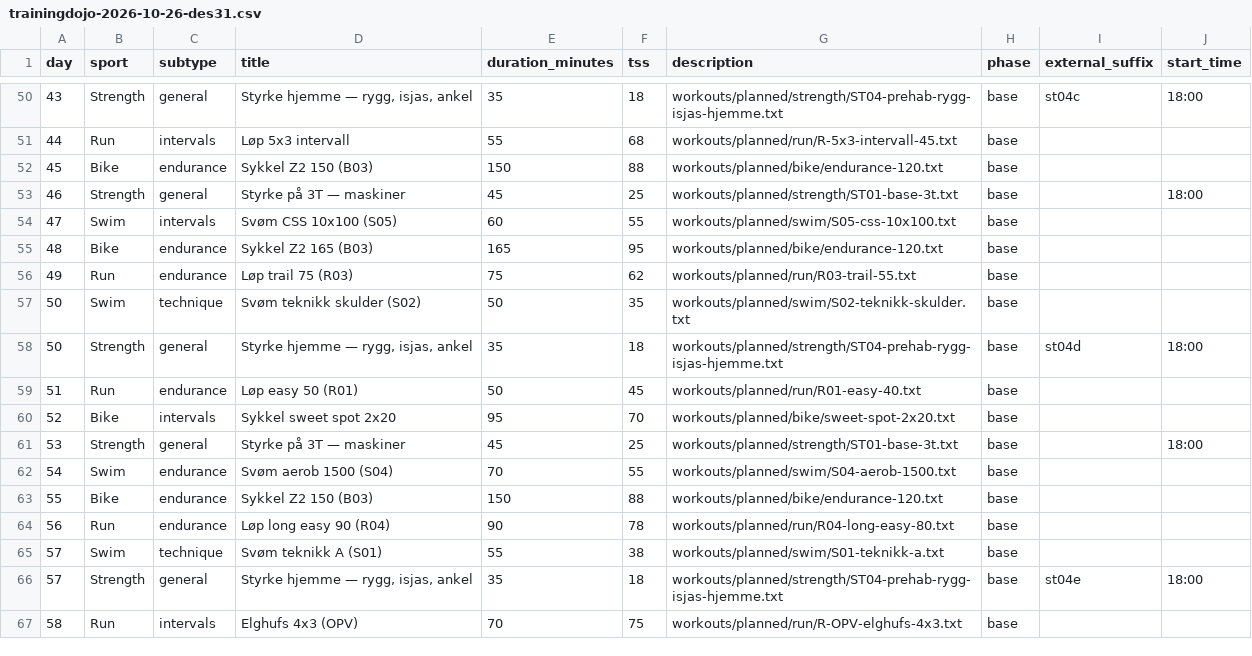
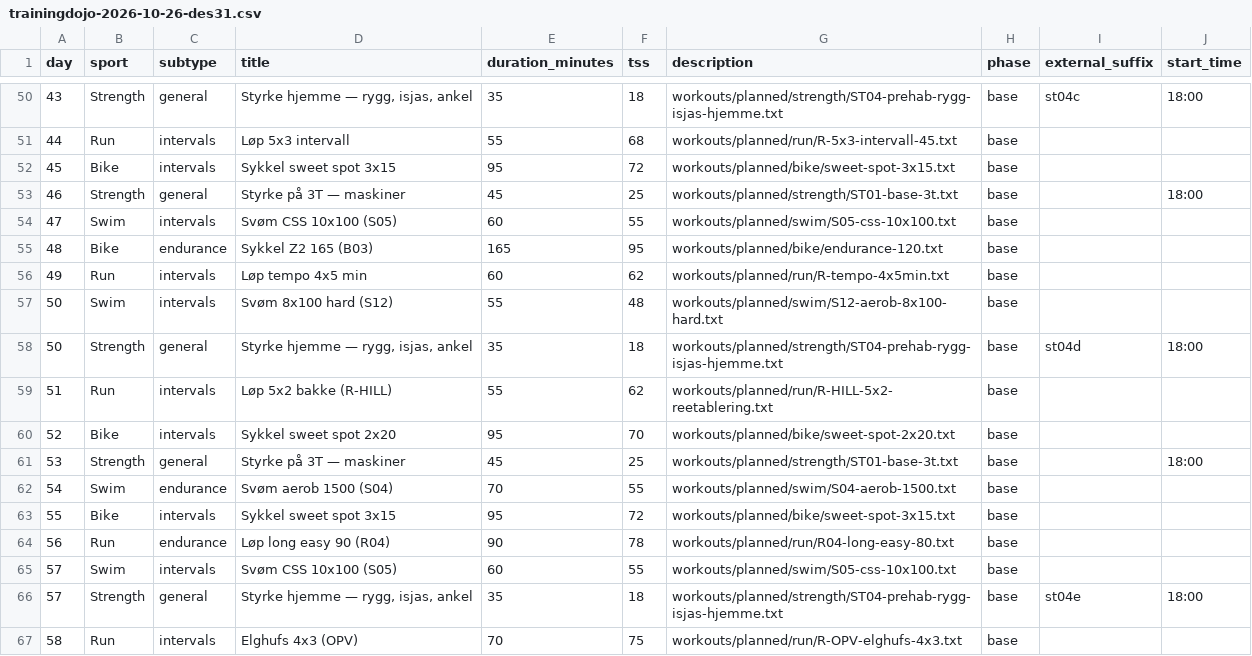
Before and after one commit to Wilste123/Lofoten_light, a CSV file: plans/csv/trainingdojo-2026-10-26-des31.csv, drawn as a sheet; only a part is shown, gaps mark what is left out; the diff covers the shown part only.

```diff
--- a/plans/csv/trainingdojo-2026-10-26-des31.csv
+++ b/plans/csv/trainingdojo-2026-10-26-des31.csv
@@ -51,3 +51,3 @@ day,sport,subtype,title,duration_minutes,tss,description,phase,external_suffix,s
 44,Run,intervals,Løp 5x3 intervall,55,68,workouts/planned/run/R-5x3-intervall-45.txt,base,,
-45,Bike,endurance,Sykkel Z2 150 (B03),150,88,workouts/planned/bike/endurance-120.txt,base,,
+45,Bike,intervals,Sykkel sweet spot 3x15,95,72,workouts/planned/bike/sweet-spot-3x15.txt,base,,
 46,Strength,general,Styrke på 3T — maskiner,45,25,workouts/planned/strength/ST01-base-3t.txt,base,,18:00
@@ -55,6 +55,6 @@ day,sport,subtype,title,duration_minutes,tss,description,phase,external_suffix,s
 48,Bike,endurance,Sykkel Z2 165 (B03),165,95,workouts/planned/bike/endurance-120.txt,base,,
-49,Run,endurance,Løp trail 75 (R03),75,62,workouts/planned/run/R03-trail-55.txt,base,,
-50,Swim,technique,Svøm teknikk skulder (S02),50,35,workouts/planned/swim/S02-teknikk-skulder.txt,base,,
+49,Run,intervals,Løp tempo 4x5 min,60,62,workouts/planned/run/R-tempo-4x5min.txt,base,,
+50,Swim,intervals,Svøm 8x100 hard (S12),55,48,workouts/planned/swim/S12-aerob-8x100-hard.txt,base,,
 50,Strength,general,"Styrke hjemme — rygg, isjas, ankel",35,18,workouts/planned/strength/ST04-prehab-rygg-isjas-hjemme.txt,base,st04d,18:00
-51,Run,endurance,Løp easy 50 (R01),50,45,workouts/planned/run/R01-easy-40.txt,base,,
+51,Run,intervals,Løp 5x2 bakke (R-HILL),55,62,workouts/planned/run/R-HILL-5x2-reetablering.txt,base,,
 52,Bike,intervals,Sykkel sweet spot 2x20,95,70,workouts/planned/bike/sweet-spot-2x20.txt,base,,
@@ -62,5 +62,5 @@ day,sport,subtype,title,duration_minutes,tss,description,phase,external_suffix,s
 54,Swim,endurance,Svøm aerob 1500 (S04),70,55,workouts/planned/swim/S04-aerob-1500.txt,base,,
-55,Bike,endurance,Sykkel Z2 150 (B03),150,88,workouts/planned/bike/endurance-120.txt,base,,
+55,Bike,intervals,Sykkel sweet spot 3x15,95,72,workouts/planned/bike/sweet-spot-3x15.txt,base,,
 56,Run,endurance,Løp long easy 90 (R04),90,78,workouts/planned/run/R04-long-easy-80.txt,base,,
-57,Swim,technique,Svøm teknikk A (S01),55,38,workouts/planned/swim/S01-teknikk-a.txt,base,,
+57,Swim,intervals,Svøm CSS 10x100 (S05),60,55,workouts/planned/swim/S05-css-10x100.txt,base,,
 57,Strength,general,"Styrke hjemme — rygg, isjas, ankel",35,18,workouts/planned/strength/ST04-prehab-rygg-isjas-hjemme.txt,base,st04e,18:00
```
Also changed, not shown: 99 edited cells elsewhere in this file, plans/csv/sykkel-zwo-kalender-2026-10-26-des31.csv, 12 other files.
